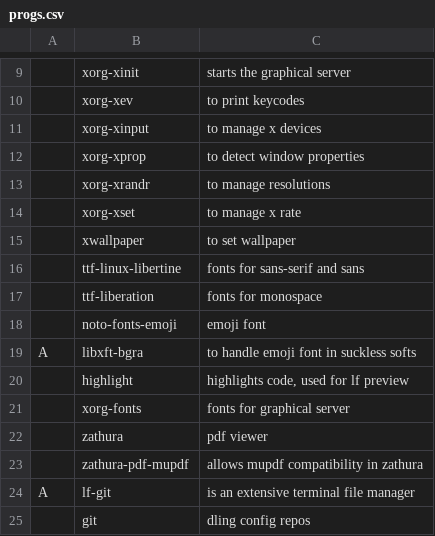
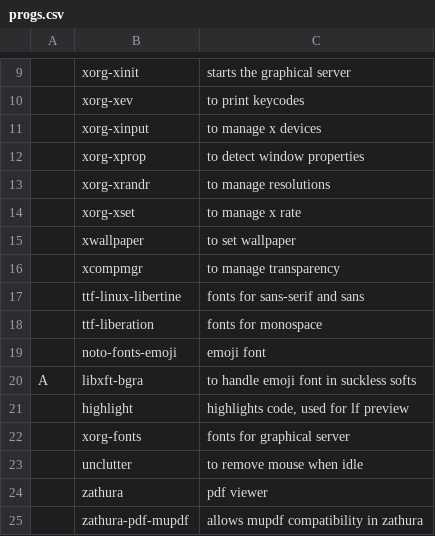
Before and after one commit to Rhylx/RBS, a CSV file: RBS_src/progs.csv, drawn as a sheet; only a part is shown, gaps mark what is left out; the shorter side is filled out with more unchanged rows; the diff names each change by its address in the sheet, - before the commit and + after, or states it on an @@ line.

Commit message:
unclutter added

```diff
--- a/RBS_src/progs.csv
+++ b/RBS_src/progs.csv
+row 16:  | xcompmgr | to manage transparency
+row 23:  | unclutter | to remove mouse when idle
```
